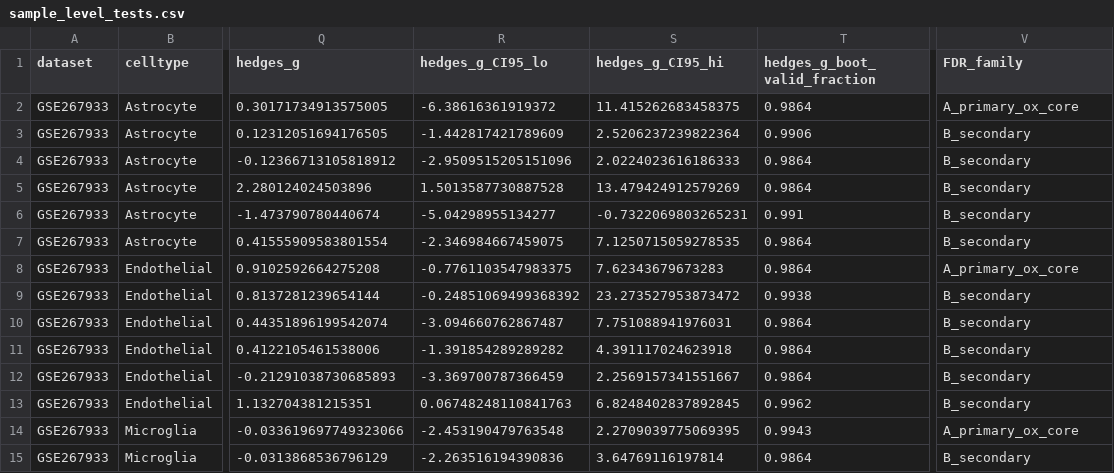
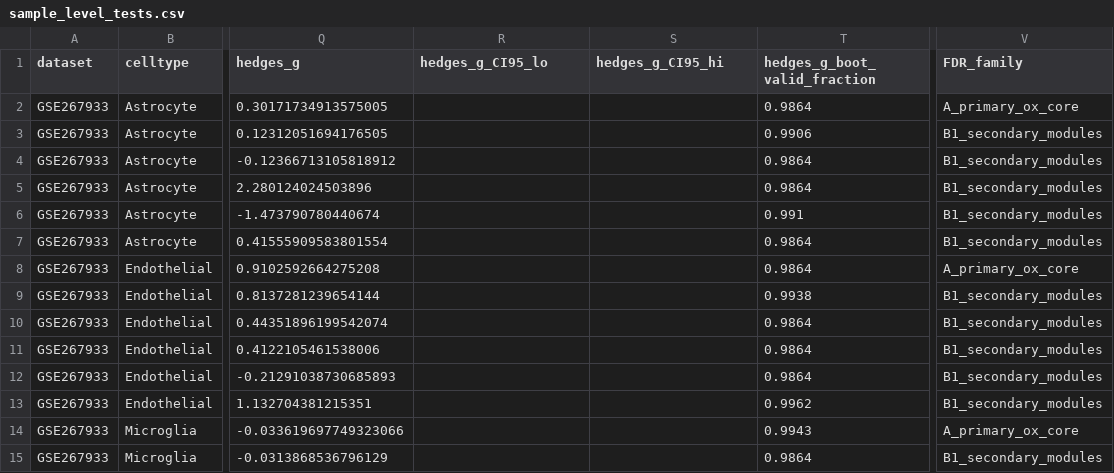
Before and after one commit to yyx-4113/oxeiptosis-perioperative-brain-scrna, a CSV file: 05_stats/sample_level_tests.csv, drawn as a sheet; only a part is shown, gaps mark what is left out; the diff covers the shown part only; the diff names each change by its address in the sheet, - before the commit and + after, or states it on an @@ line.

Commit message:
v1.0.1: Round-3 revision - dropout sensitivity, transcript localization table, FDR family naming, Hedges g interval removed, manuscript restructured

```diff
--- a/05_stats/sample_level_tests.csv
+++ b/05_stats/sample_level_tests.csv
-R2 (hedges_g_CI95_lo): -6.38616361919372
+R2 (hedges_g_CI95_lo): (empty)
-S2 (hedges_g_CI95_hi): 11.415262683458375
+S2 (hedges_g_CI95_hi): (empty)
-R3 (hedges_g_CI95_lo): -1.442817421789609
+R3 (hedges_g_CI95_lo): (empty)
-S3 (hedges_g_CI95_hi): 2.5206237239822364
+S3 (hedges_g_CI95_hi): (empty)
-V3:V7 (FDR_family): B_secondary
+V3:V7 (FDR_family): B1_secondary_modules
-R4 (hedges_g_CI95_lo): -2.9509515205151096
+R4 (hedges_g_CI95_lo): (empty)
-S4 (hedges_g_CI95_hi): 2.0224023616186333
+S4 (hedges_g_CI95_hi): (empty)
-R5 (hedges_g_CI95_lo): 1.5013587730887528
+R5 (hedges_g_CI95_lo): (empty)
-S5 (hedges_g_CI95_hi): 13.479424912579269
+S5 (hedges_g_CI95_hi): (empty)
-R6 (hedges_g_CI95_lo): -5.04298955134277
+R6 (hedges_g_CI95_lo): (empty)
-S6 (hedges_g_CI95_hi): -0.7322069803265231
+S6 (hedges_g_CI95_hi): (empty)
-R7 (hedges_g_CI95_lo): -2.346984667459075
+R7 (hedges_g_CI95_lo): (empty)
-S7 (hedges_g_CI95_hi): 7.1250715059278535
+S7 (hedges_g_CI95_hi): (empty)
-R8 (hedges_g_CI95_lo): -0.7761103547983375
+R8 (hedges_g_CI95_lo): (empty)
-S8 (hedges_g_CI95_hi): 7.62343679673283
+S8 (hedges_g_CI95_hi): (empty)
-R9 (hedges_g_CI95_lo): -0.24851069499368392
+R9 (hedges_g_CI95_lo): (empty)
-S9 (hedges_g_CI95_hi): 23.273527953873472
+S9 (hedges_g_CI95_hi): (empty)
-V9:V13 (FDR_family): B_secondary
+V9:V13 (FDR_family): B1_secondary_modules
-R10 (hedges_g_CI95_lo): -3.094660762867487
+R10 (hedges_g_CI95_lo): (empty)
-S10 (hedges_g_CI95_hi): 7.751088941976031
+S10 (hedges_g_CI95_hi): (empty)
-R11 (hedges_g_CI95_lo): -1.391854289289282
+R11 (hedges_g_CI95_lo): (empty)
-S11 (hedges_g_CI95_hi): 4.391117024623918
+S11 (hedges_g_CI95_hi): (empty)
-R12 (hedges_g_CI95_lo): -3.369700787366459
+R12 (hedges_g_CI95_lo): (empty)
-S12 (hedges_g_CI95_hi): 2.2569157341551667
+S12 (hedges_g_CI95_hi): (empty)
-R13 (hedges_g_CI95_lo): 0.06748248110841763
+R13 (hedges_g_CI95_lo): (empty)
-S13 (hedges_g_CI95_hi): 6.8248402837892845
+S13 (hedges_g_CI95_hi): (empty)
-R14 (hedges_g_CI95_lo): -2.453190479763548
+R14 (hedges_g_CI95_lo): (empty)
-S14 (hedges_g_CI95_hi): 2.2709039775069395
+S14 (hedges_g_CI95_hi): (empty)
-R15 (hedges_g_CI95_lo): -2.263516194390836
+R15 (hedges_g_CI95_lo): (empty)
-S15 (hedges_g_CI95_hi): 3.64769116197814
+S15 (hedges_g_CI95_hi): (empty)
-V15 (FDR_family): B_secondary
+V15 (FDR_family): B1_secondary_modules
```
Also changed, not shown: 148 edited cells elsewhere in this file, 08_audit/MANIFEST.csv, 08_audit/Table4_sample_level_tests.csv, 17 other files.
